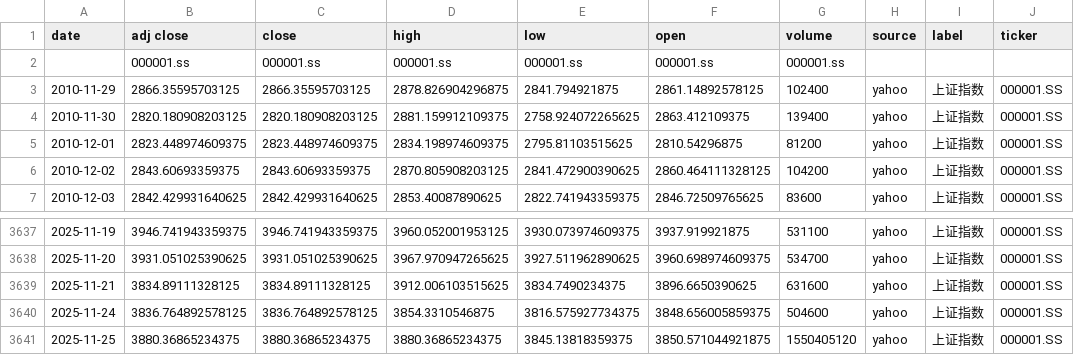
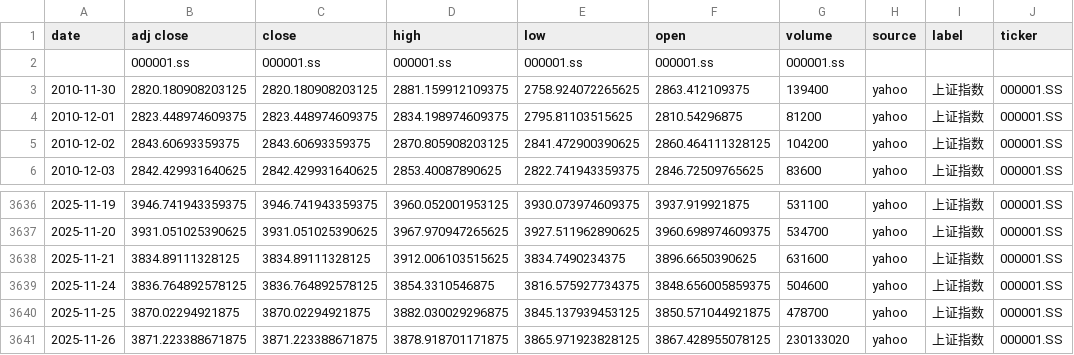
Before and after one commit to zid036116-ship-it/-10.16, a CSV file: docs/indices/上证指数.csv, drawn as a sheet; only a part is shown, gaps mark what is left out.

```diff
--- a/docs/indices/上证指数.csv
+++ b/docs/indices/上证指数.csv
@@ -2,3 +2,2 @@
 ,000001.ss,000001.ss,000001.ss,000001.ss,000001.ss,000001.ss,,,
-2010-11-29,2866.35595703125,2866.35595703125,2878.826904296875,2841.794921875,2861.14892578125,102400,yahoo,上证指数,000001.SS
 2010-11-30,2820.180908203125,2820.180908203125,2881.159912109375,2758.924072265625,2863.412109375,139400,yahoo,上证指数,000001.SS
@@ -3640,2 +3639,3 @@
 2025-11-24,3836.764892578125,3836.764892578125,3854.3310546875,3816.575927734375,3848.656005859375,504600,yahoo,上证指数,000001.SS
-2025-11-25,3880.36865234375,3880.36865234375,3880.36865234375,3845.13818359375,3850.571044921875,1550405120,yahoo,上证指数,000001.SS
+2025-11-25,3870.02294921875,3870.02294921875,3882.030029296875,3845.137939453125,3850.571044921875,478700,yahoo,上证指数,000001.SS
+2025-11-26,3871.223388671875,3871.223388671875,3878.918701171875,3865.971923828125,3867.428955078125,230133020,yahoo,上证指数,000001.SS
```
Also changed, not shown: docs/indices/创业板指.csv, docs/indices/沪深300.csv, 2 other files.
